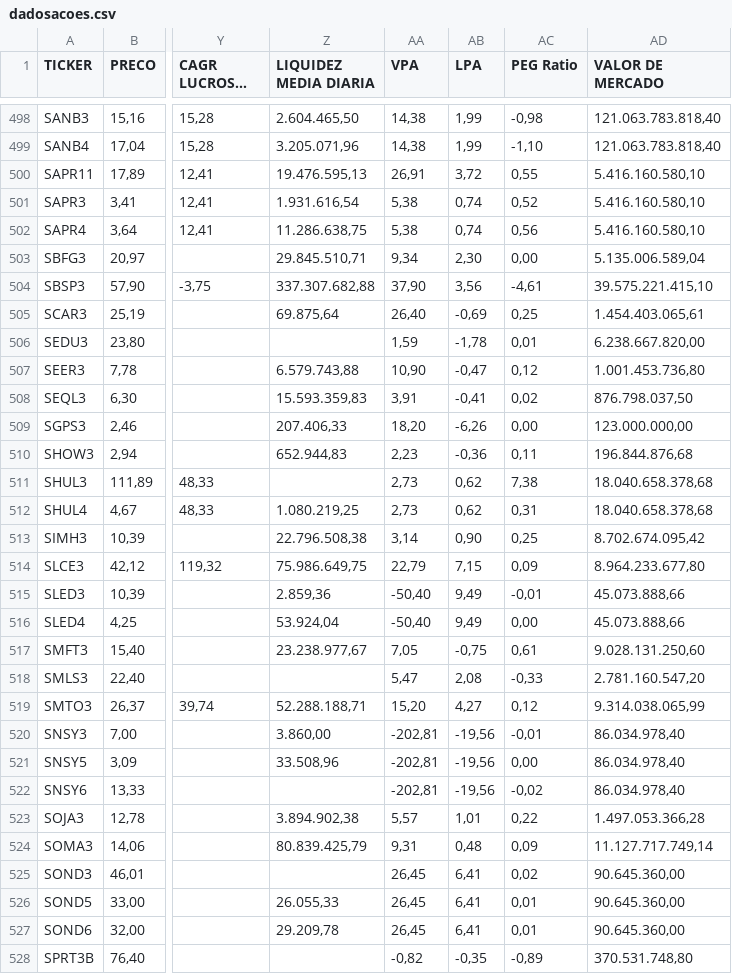
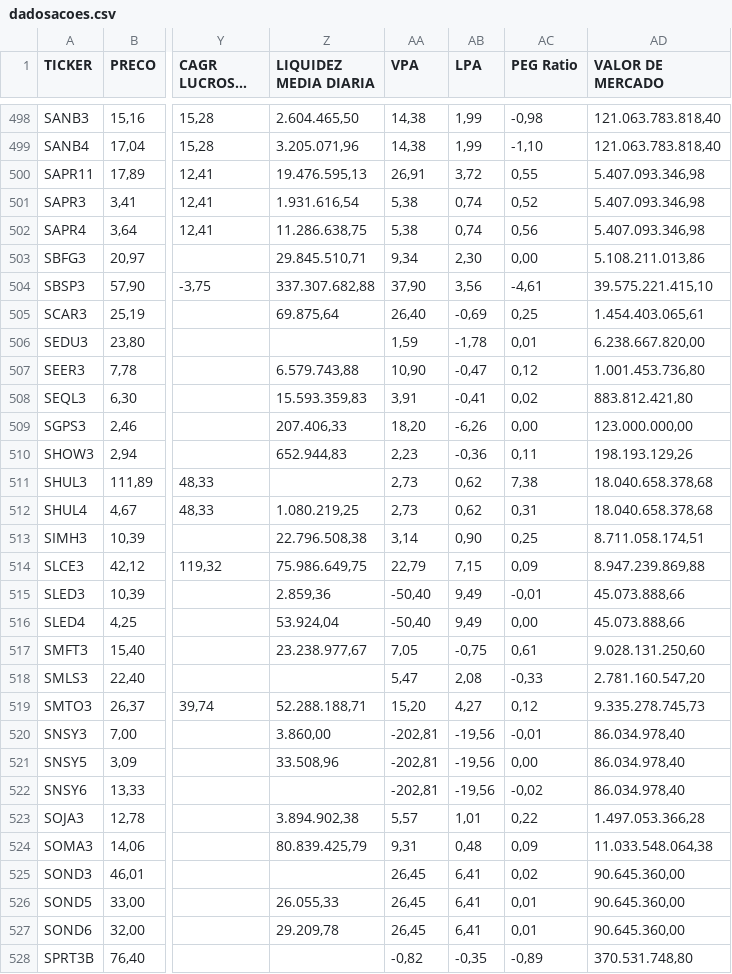
Before and after one commit to Antxj/MercadoFinanceiro-B3, a CSV file: resultado/dadosacoes.csv, drawn as a sheet; only a part is shown, gaps mark what is left out; long unchanged cells end in …; the diff covers the shown part only; the diff names each change by its address in the sheet, - before the commit and + after, or states it on an @@ line.

```diff
--- a/resultado/dadosacoes.csv
+++ b/resultado/dadosacoes.csv
-AD500:AD502 (VALOR DE MERCADO): 5.416.160.580,10
+AD500:AD502 (VALOR DE MERCADO): 5.407.093.346,98
-AD503 (VALOR DE MERCADO): 5.135.006.589,04
+AD503 (VALOR DE MERCADO): 5.108.211.013,86
-AD508 (VALOR DE MERCADO): 876.798.037,50
+AD508 (VALOR DE MERCADO): 883.812.421,80
-AD510 (VALOR DE MERCADO): 196.844.876,68
+AD510 (VALOR DE MERCADO): 198.193.129,26
-AD513 (VALOR DE MERCADO): 8.702.674.095,42
+AD513 (VALOR DE MERCADO): 8.711.058.174,51
-AD514 (VALOR DE MERCADO): 8.964.233.677,80
+AD514 (VALOR DE MERCADO): 8.947.239.869,88
-AD519 (VALOR DE MERCADO): 9.314.038.065,99
+AD519 (VALOR DE MERCADO): 9.335.278.745,73
-AD524 (VALOR DE MERCADO): 11.127.717.749,14
+AD524 (VALOR DE MERCADO): 11.033.548.064,38
```
Also changed, not shown: 182 edited cells elsewhere in this file, 1 other file.
